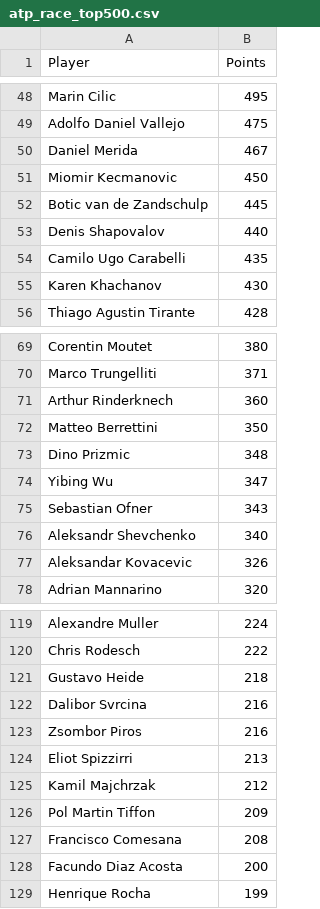
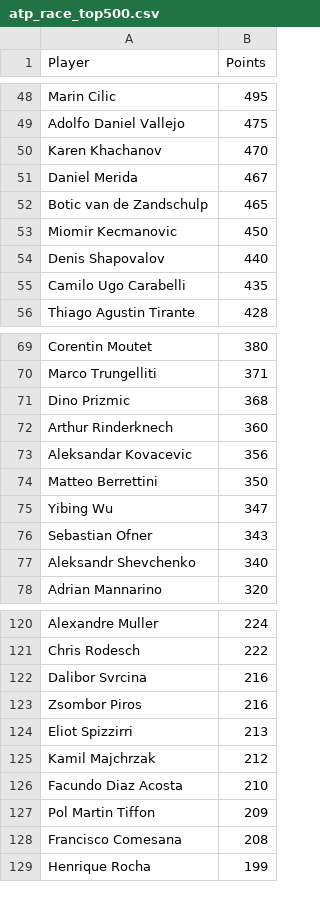
Before and after one commit to peterblum20/ATP-Race-Data, a CSV file: atp_race_top500.csv, drawn as a sheet; only a part is shown, gaps mark what is left out; removed rows and columns are numbered as before the commit, all else as after; the diff covers the shown part only; the diff names each change by its address in the sheet, - before the commit and + after, or states it on an @@ line.

```diff
--- a/atp_race_top500.csv
+++ b/atp_race_top500.csv
+row 50: Karen Khachanov | 470
+row 52: Botic van de Zandschulp | 465
-row 52: Botic van de Zandschulp | 445
-row 55: Karen Khachanov | 430
+row 71: Dino Prizmic | 368
+row 73: Aleksandar Kovacevic | 356
-row 73: Dino Prizmic | 348
-row 77: Aleksandar Kovacevic | 326
-row 121: Gustavo Heide | 218
+row 126: Facundo Diaz Acosta | 210
-row 128: Facundo Diaz Acosta | 200
```
Also changed, not shown: 21 added rows, 20 removed rows and 4 edited cells elsewhere in this file, wta_race_top500.csv.
